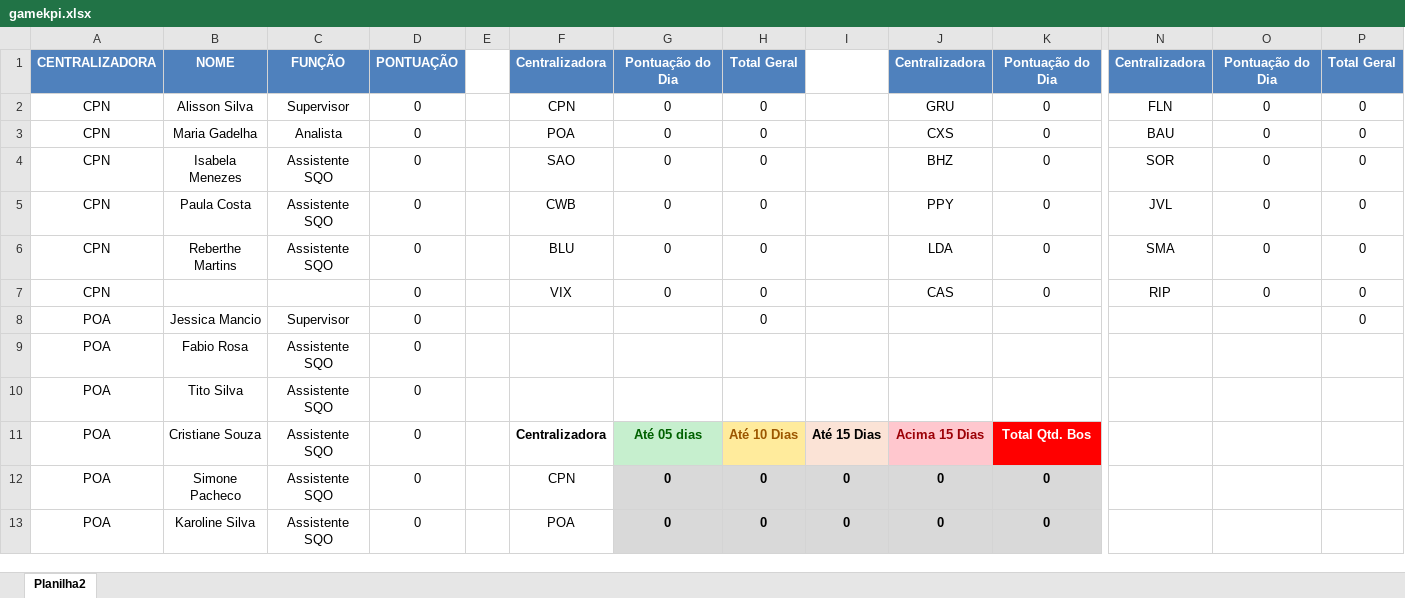
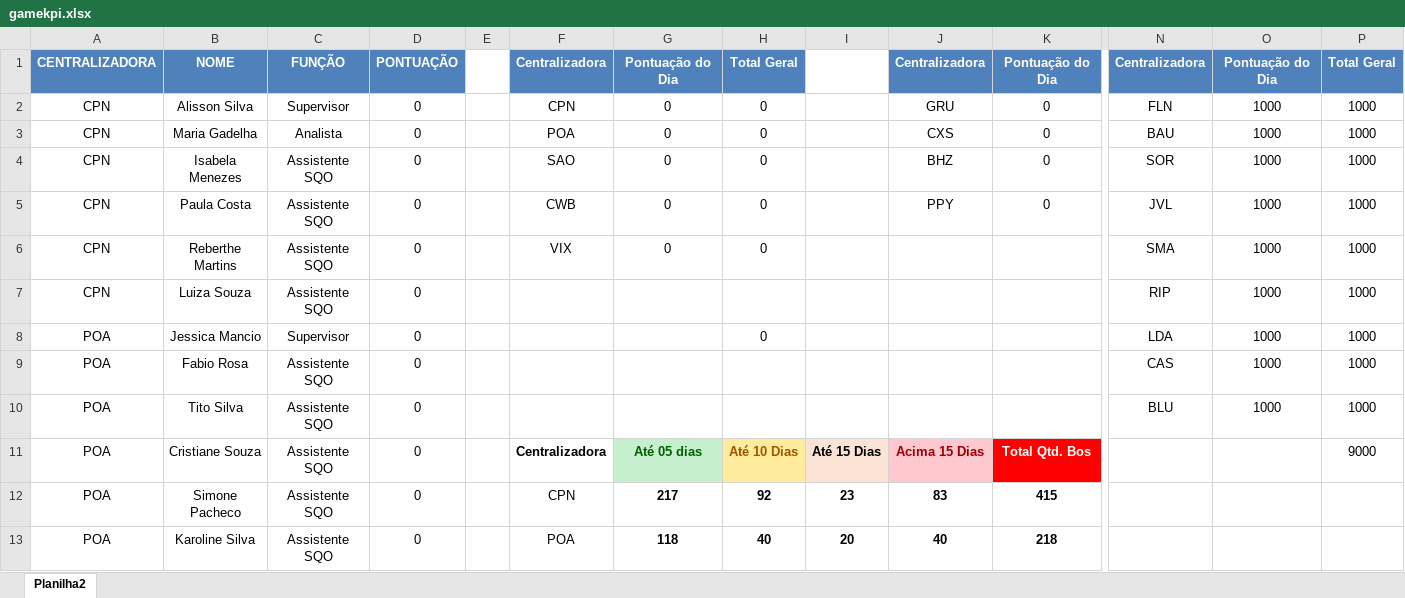
Before and after one commit to gamebos-collab/desafiodeexcelencia, an Excel workbook: public/gamekpi.xlsx, sheet Planilha2, drawn as a sheet; only a part is shown, gaps mark what is left out; values as stored, in another font and other column widths than the file's, no borders; table styles not drawn; the diff covers the shown part only; the diff names each change by its address in the sheet, - before the commit and + after, or states it on an @@ line.

```diff
--- a/public/gamekpi.xlsx (sheet Planilha2)
+++ b/public/gamekpi.xlsx (sheet Planilha2)
-O2:O7: 0
+O2:O7: 1000
-P2:P8: 0
+P2:P8: 1000
-F6: BLU
+F6: VIX
-J6: LDA
+J6: (empty)
-K6:K7: 0
+K6:K7: (empty)
-B7: (empty)
+B7: Luiza Souza
-C7: (empty)
+C7: Assistente SQO
-F7: VIX
+F7: (empty)
-G7: 0
+G7: (empty)
-H7: 0
+H7: (empty)
-J7: CAS
+J7: (empty)
-N8: (empty)
+N8: LDA
-O8:O10: (empty)
+O8:O10: 1000
-N9: (empty)
+N9: CAS
-P9:P10: (empty)
+P9:P10: 1000
-N10: (empty)
+N10: BLU
-P11: (empty)
+P11: 9000
-G12: 0
+G12: 217
-G12:K13 fill: #D9D9D9
+G12:K13 fill: none
-H12: 0
+H12: 92
-I12: 0
+I12: 23
-J12: 0
+J12: 83
-K12: 0
+K12: 415
-G13: 0
+G13: 118
-H13: 0
+H13: 40
-I13: 0
+I13: 20
-J13: 0
+J13: 40
-K13: 0
+K13: 218
```
Also changed, not shown: 17 added rows, 52 removed rows, 74 edited cells and cell formats elsewhere in this sheet, 8 other files.
